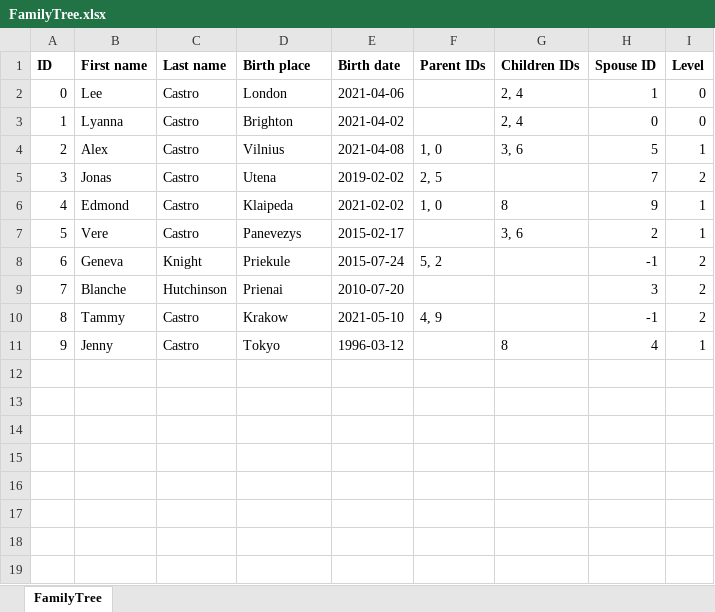
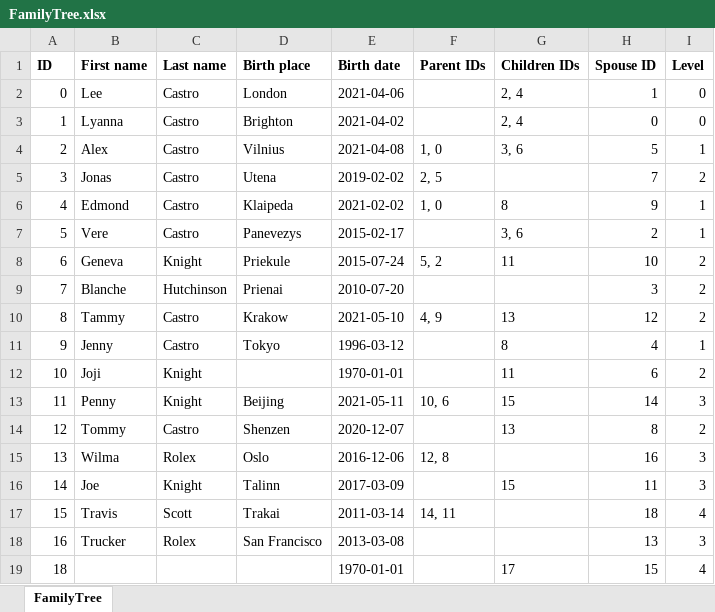
Before and after one commit to audrius-savickas/java-family-tree, an Excel workbook: FamilyTree.xlsx, sheet FamilyTree, drawn as a sheet; values as stored, in another font and other column widths than the file's, no borders; the diff names each change by its address in the sheet, - before the commit and + after, or states it on an @@ line.

Commit message:
Before levels array fix

```diff
--- a/FamilyTree.xlsx (sheet FamilyTree)
+++ b/FamilyTree.xlsx (sheet FamilyTree)
-G8 (Children IDs): (empty)
+G8 (Children IDs): 11
-H8 (Spouse ID): -1
+H8 (Spouse ID): 10
-G10 (Children IDs): (empty)
+G10 (Children IDs): 13
-H10 (Spouse ID): -1
+H10 (Spouse ID): 12
+row 12: 10 | Joji | Knight |  | 1970-01-01 |  | 11 | 6 | 2
+row 13: 11 | Penny | Knight | Beijing | 2021-05-11 | 10, 6 | 15 | 14 | 3
+row 14: 12 | Tommy | Castro | Shenzen | 2020-12-07 |  | 13 | 8 | 2
+row 15: 13 | Wilma | Rolex | Oslo | 2016-12-06 | 12, 8 |  | 16 | 3
+row 16: 14 | Joe | Knight | Talinn | 2017-03-09 |  | 15 | 11 | 3
+row 17: 15 | Travis | Scott | Trakai | 2011-03-14 | 14, 11 |  | 18 | 4
+row 18: 16 | Trucker | Rolex | San Francisco | 2013-03-08 |  |  | 13 | 3
+row 19: 18 |  |  |  | 1970-01-01 |  | 17 | 15 | 4
```
Also changed, not shown: 6 other files.
